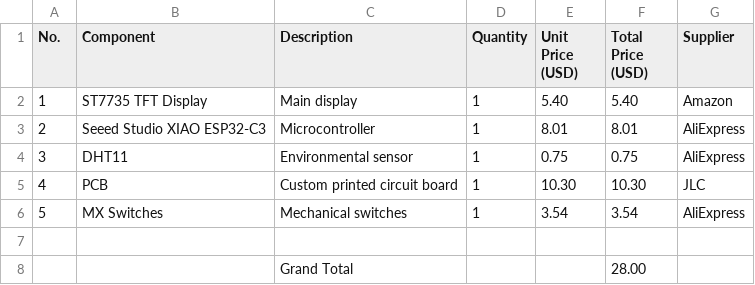
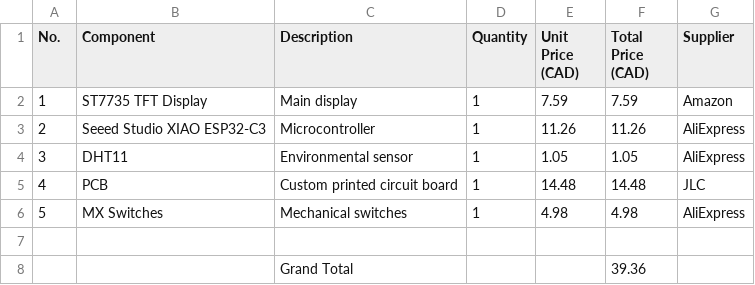
Before and after one commit to Andytable/Half-Life-project-projecter-robot, a CSV file: BOM.csv, drawn as a sheet.

Commit message:
Update BOM.csv

```diff
--- a/BOM.csv
+++ b/BOM.csv
@@ -1,8 +1,8 @@
-No.,Component,Description,Quantity,Unit Price (USD),Total Price (USD),Supplier
-1,ST7735 TFT Display,Main display,1,5.40,5.40,Amazon
-2,Seeed Studio XIAO ESP32-C3,Microcontroller,1,8.01,8.01,AliExpress
-3,DHT11,Environmental sensor,1,0.75,0.75,AliExpress
-4,PCB,Custom printed circuit board,1,10.30,10.30,JLC
-5,MX Switches,Mechanical switches,1,3.54,3.54,AliExpress
+No.,Component,Description,Quantity,Unit Price (CAD),Total Price (CAD),Supplier
+1,ST7735 TFT Display,Main display,1,7.59,7.59,Amazon
+2,Seeed Studio XIAO ESP32-C3,Microcontroller,1,11.26,11.26,AliExpress
+3,DHT11,Environmental sensor,1,1.05,1.05,AliExpress
+4,PCB,Custom printed circuit board,1,14.48,14.48,JLC
+5,MX Switches,Mechanical switches,1,4.98,4.98,AliExpress
 ,,,,,,
-,,Grand Total,,,28.00,
+,,Grand Total,,,39.36,
```
